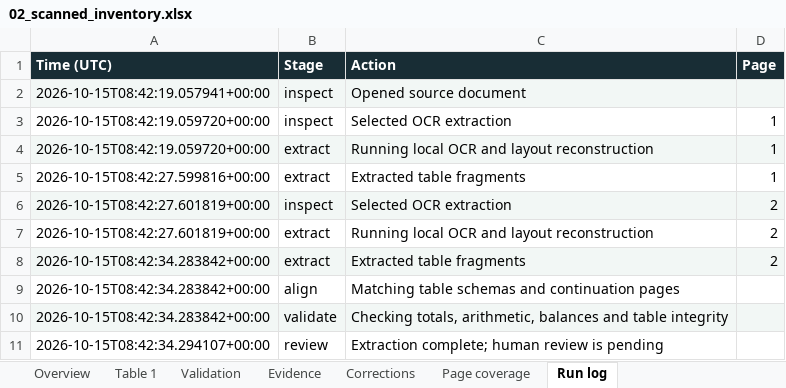
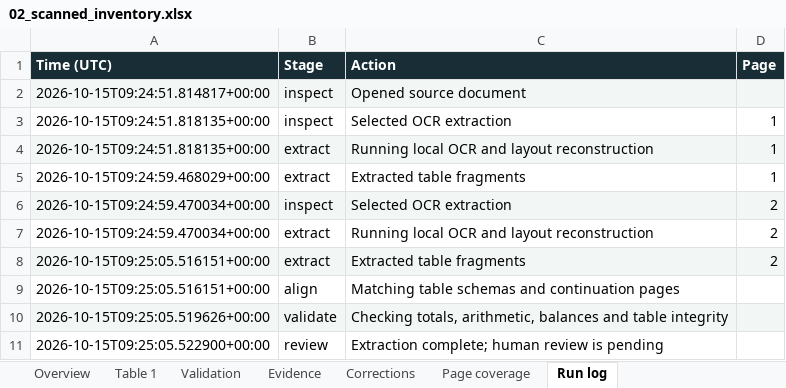
Before and after one commit to rayanakarthikeyan/damnlens-ai-agent, an Excel workbook: samples/converted/02_scanned_inventory.xlsx, sheet Run log, drawn as a sheet; values as stored, in another font and other column widths than the file's, no borders; the diff names each change by its address in the sheet, - before the commit and + after, or states it on an @@ line.

```diff
--- a/samples/converted/02_scanned_inventory.xlsx (sheet Run log)
+++ b/samples/converted/02_scanned_inventory.xlsx (sheet Run log)
-A2 (Time (UTC)): 2026-10-15T08:42:19.057941+00:00
+A2 (Time (UTC)): 2026-10-15T09:24:51.814817+00:00
-A3:A4 (Time (UTC)): 2026-10-15T08:42:19.059720+00:00
+A3:A4 (Time (UTC)): 2026-10-15T09:24:51.818135+00:00
-A5 (Time (UTC)): 2026-10-15T08:42:27.599816+00:00
+A5 (Time (UTC)): 2026-10-15T09:24:59.468029+00:00
-A6:A7 (Time (UTC)): 2026-10-15T08:42:27.601819+00:00
+A6:A7 (Time (UTC)): 2026-10-15T09:24:59.470034+00:00
-A8:A9 (Time (UTC)): 2026-10-15T08:42:34.283842+00:00
+A8:A9 (Time (UTC)): 2026-10-15T09:25:05.516151+00:00
-A10 (Time (UTC)): 2026-10-15T08:42:34.283842+00:00
+A10 (Time (UTC)): 2026-10-15T09:25:05.519626+00:00
-A11 (Time (UTC)): 2026-10-15T08:42:34.294107+00:00
+A11 (Time (UTC)): 2026-10-15T09:25:05.522900+00:00
```
Also changed, not shown: sheet Overview, sheet Page coverage, samples/converted/01_invoice_register.xlsx, samples/converted/03_bank_statement.xlsx, 43 other files.
